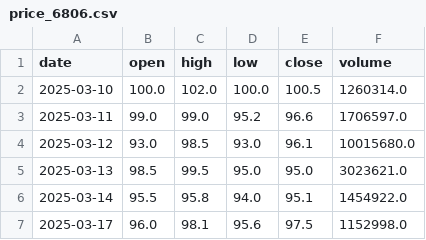
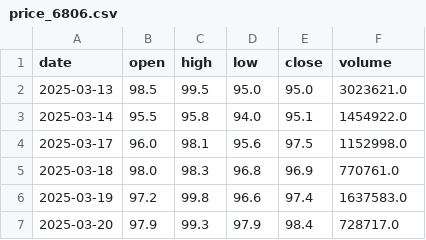
Before and after one commit to yang214639/tw-stock-daily, a CSV file: data/price_6806.csv, drawn as a sheet; only a part is shown; the shorter side is filled out with more unchanged rows; the diff names each change by its address in the sheet, - before the commit and + after, or states it on an @@ line.

Commit message:
data: 2026-11-23 01:09 UTC 盤勢資料更新

```diff
--- a/data/price_6806.csv
+++ b/data/price_6806.csv
-row 2: 2025-03-10 | 100.0 | 102.0 | 100.0 | 100.5 | 1260314.0
-row 3: 2025-03-11 | 99.0 | 99.0 | 95.2 | 96.6 | 1706597.0
-row 4: 2025-03-12 | 93.0 | 98.5 | 93.0 | 96.1 | 10015680.0
```
Also changed, not shown: data/price_2454.csv, data/price_3653.csv, 36 other files.
